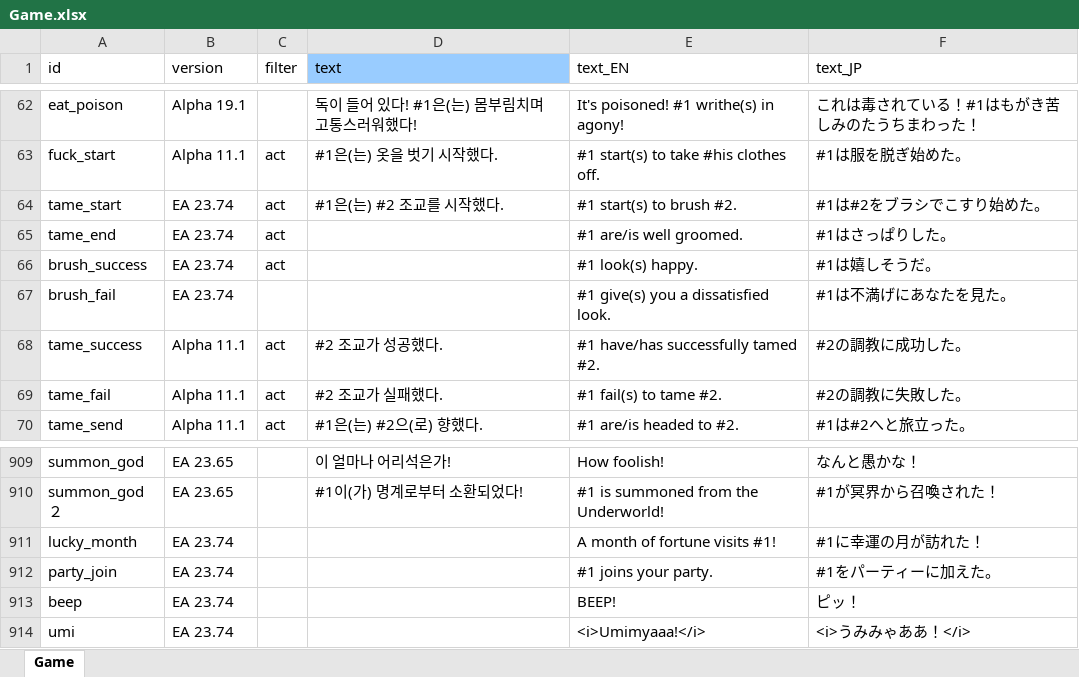
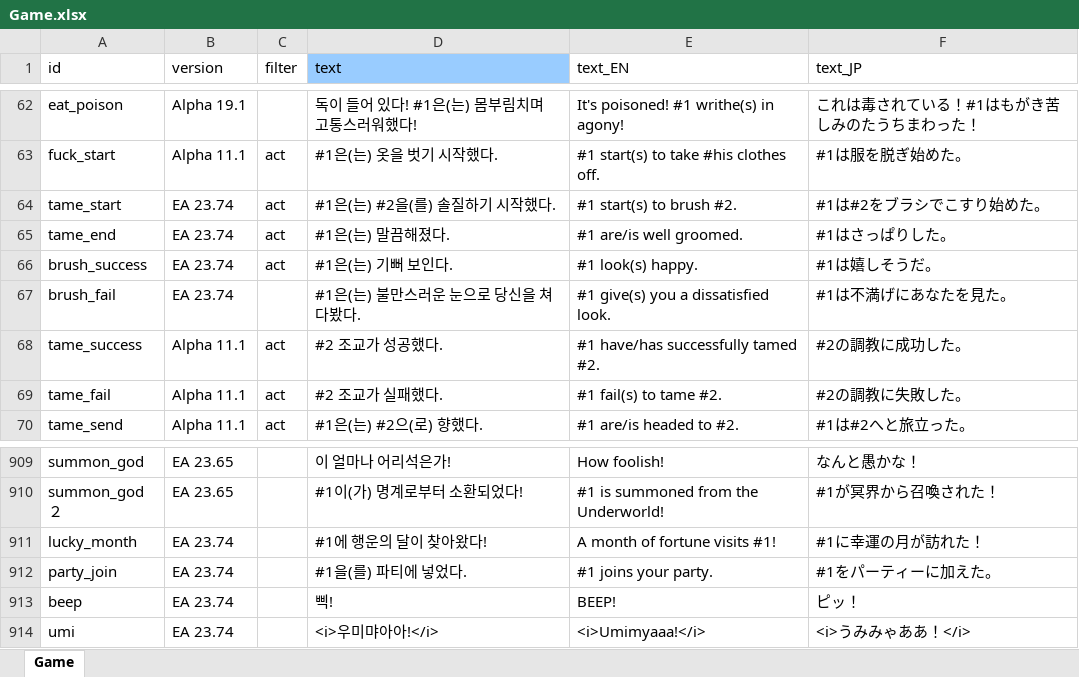
Before and after one commit to cinornu/Elin_KR, an Excel workbook: Mod_Korean/Lang/KR/Game/Game.xlsx, sheet Game, drawn as a sheet; only a part is shown, gaps mark what is left out; values as stored, in another font and other column widths than the file's, no borders; charts and pictures not drawn; the diff names each change by its address in the sheet, - before the commit and + after, or states it on an @@ line.

```diff
--- a/Mod_Korean/Lang/KR/Game/Game.xlsx (sheet Game)
+++ b/Mod_Korean/Lang/KR/Game/Game.xlsx (sheet Game)
-D64 (text): #1은(는) #2 조교를 시작했다.
+D64 (text): #1은(는) #2을(를) 솔질하기 시작했다.
-D65 (text): (empty)
+D65 (text): #1은(는) 말끔해졌다.
-D66 (text): (empty)
+D66 (text): #1은(는) 기뻐 보인다.
-D67 (text): (empty)
+D67 (text): #1은(는) 불만스러운 눈으로 당신을 쳐다봤다.
-D911 (text): (empty)
+D911 (text): #1에 행운의 달이 찾아왔다!
-D912 (text): (empty)
+D912 (text): #1을(를) 파티에 넣었다.
-D913 (text): (empty)
+D913 (text): 삑!
-D914 (text): (empty)
+D914 (text): <i>우미먀아아!</i>
```
Also changed, not shown: charts or pictures, Mod_Korean/Lang/KR/Game/CharaText.xlsx, Mod_Korean/Lang/KR/Game/Element.xlsx, 10 other files.
